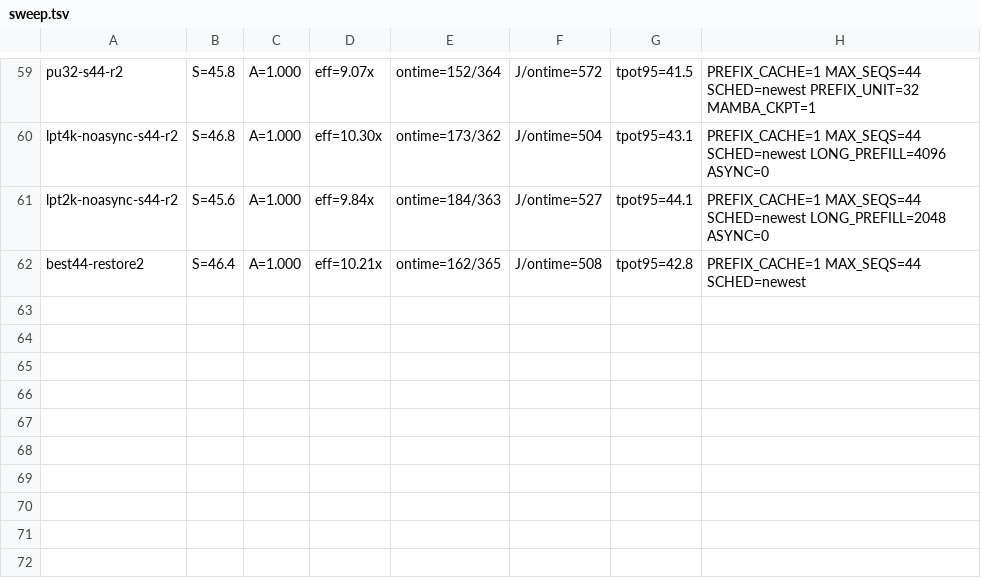
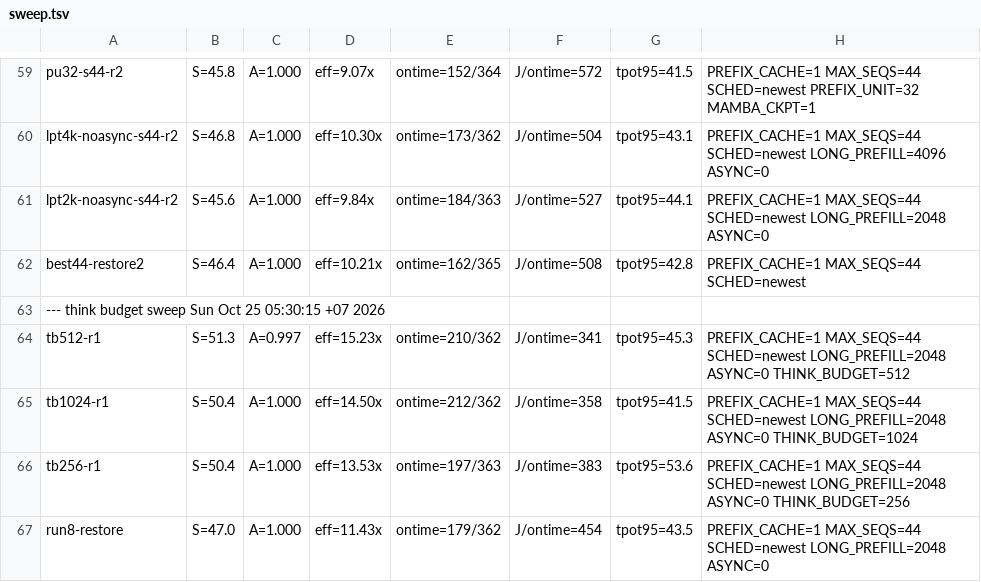
Before and after one commit to aungthuhein2005/greenmind-hackathon, a TSV file: results/sweep.tsv, drawn as a sheet; only a part is shown, gaps mark what is left out.

```diff
--- a/results/sweep.tsv
+++ b/results/sweep.tsv
@@ -62 +62,6 @@ lpt2k-noasync-s44-r2	S=45.6	A=1.000	eff=9.84x	ontime=184/363	J/ontime=527	tpot95
 best44-restore2	S=46.4	A=1.000	eff=10.21x	ontime=162/365	J/ontime=508	tpot95=42.8	PREFIX_CACHE=1 MAX_SEQS=44 SCHED=newest
+--- think budget sweep Sun Oct 25 05:30:15 +07 2026
+tb512-r1	S=51.3	A=0.997	eff=15.23x	ontime=210/362	J/ontime=341	tpot95=45.3	PREFIX_CACHE=1 MAX_SEQS=44 SCHED=newest LONG_PREFILL=2048 ASYNC=0 THINK_BUDGET=512
+tb1024-r1	S=50.4	A=1.000	eff=14.50x	ontime=212/362	J/ontime=358	tpot95=41.5	PREFIX_CACHE=1 MAX_SEQS=44 SCHED=newest LONG_PREFILL=2048 ASYNC=0 THINK_BUDGET=1024
+tb256-r1	S=50.4	A=1.000	eff=13.53x	ontime=197/363	J/ontime=383	tpot95=53.6	PREFIX_CACHE=1 MAX_SEQS=44 SCHED=newest LONG_PREFILL=2048 ASYNC=0 THINK_BUDGET=256
+run8-restore	S=47.0	A=1.000	eff=11.43x	ontime=179/362	J/ontime=454	tpot95=43.5	PREFIX_CACHE=1 MAX_SEQS=44 SCHED=newest LONG_PREFILL=2048 ASYNC=0
```
Also changed, not shown: 46 other files.
